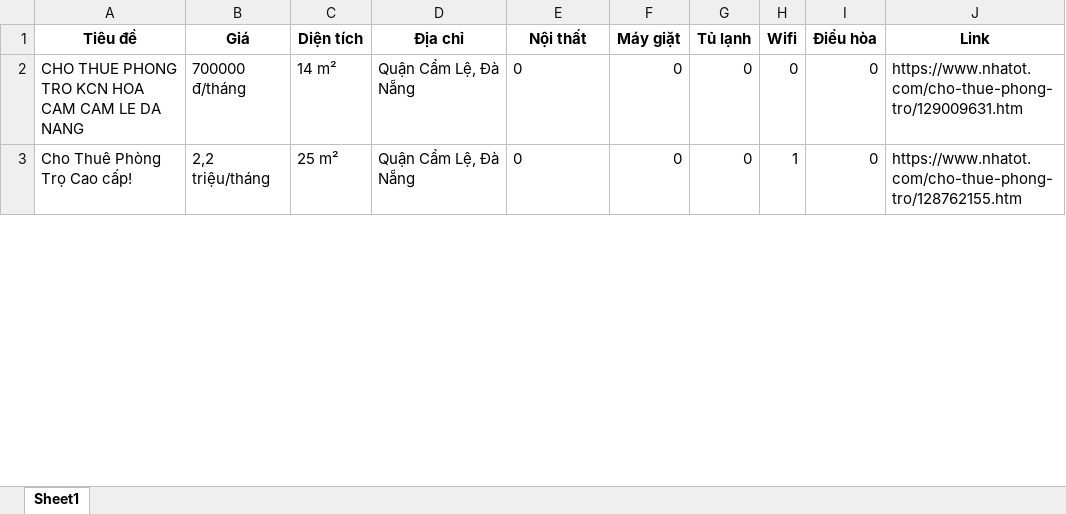
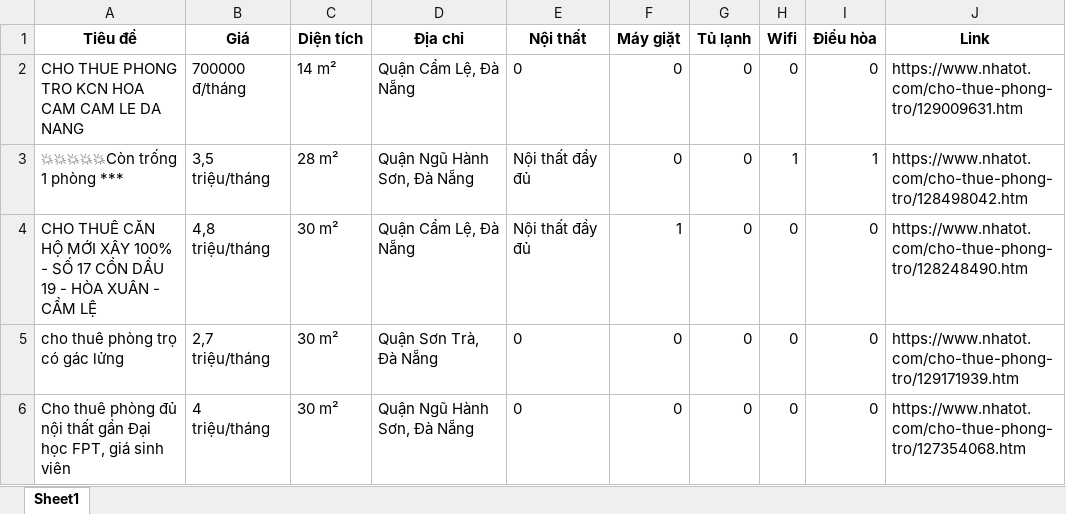
Before and after one commit to 5ude-k/c-o-d-li-u-ph-ng-tr-, an Excel workbook: nhatot_phongtro_danang_all.xlsx, sheet Sheet1, drawn as a sheet; only a part is shown; values as stored, in another font and other column widths than the file's, no borders; addresses are those after the commit; the diff covers the shown part only; the diff names each change by its address in the sheet, - before the commit and + after, or states it on an @@ line.

```diff
--- a/nhatot_phongtro_danang_all.xlsx (sheet Sheet1)
+++ b/nhatot_phongtro_danang_all.xlsx (sheet Sheet1)
+row 3: 💥💥💥💥💥Còn trống 1 phòng *** | 3,5 triệu/tháng | 28 m² | Quận Ngũ Hành Sơn, Đà Nẵng | Nội thất đầy đủ | 0 | 0 | 1 | 1 | https://www.nhatot.com/cho-thue-phong-tro/128498042.htm
+row 4: CHO THUÊ CĂN HỘ MỚI XÂY 100% - SỐ 17 CỒN DẦU 19 - HÒA XUÂN - CẨM LỆ | 4,8 triệu/tháng | 30 m² | Quận Cẩm Lệ, Đà Nẵng | Nội thất đầy đủ | 1 | 0 | 0 | 0 | https://www.nhatot.com/cho-thue-phong-tro/128248490.htm
-A5 (Tiêu đề): Cho Thuê Phòng Trọ Cao cấp!
+A5 (Tiêu đề): cho thuê phòng trọ có gác lửng
-B5 (Giá): 2,2 triệu/tháng
+B5 (Giá): 2,7 triệu/tháng
-C5 (Diện tích): 25 m²
+C5 (Diện tích): 30 m²
-D5 (Địa chỉ): Quận Cẩm Lệ, Đà Nẵng
+D5 (Địa chỉ): Quận Sơn Trà, Đà Nẵng
-H5 (Wifi): 1
+H5 (Wifi): 0
-J5 (Link): https://www.nhatot.com/cho-thue-phong-tro/128762155.htm
+J5 (Link): https://www.nhatot.com/cho-thue-phong-tro/129171939.htm
+row 6: Cho thuê phòng đủ nội thất gần Đại học FPT, giá sinh viên | 4 triệu/tháng | 30 m² | Quận Ngũ Hành Sơn, Đà Nẵng | 0 | 0 | 0 | 0 | 0 | https://www.nhatot.com/cho-thue-phong-tro/127354068.htm
```
Also changed, not shown: 1 added row, 11 removed rows, 1 moved row and 2 edited cells elsewhere in this sheet, 3 other files.
